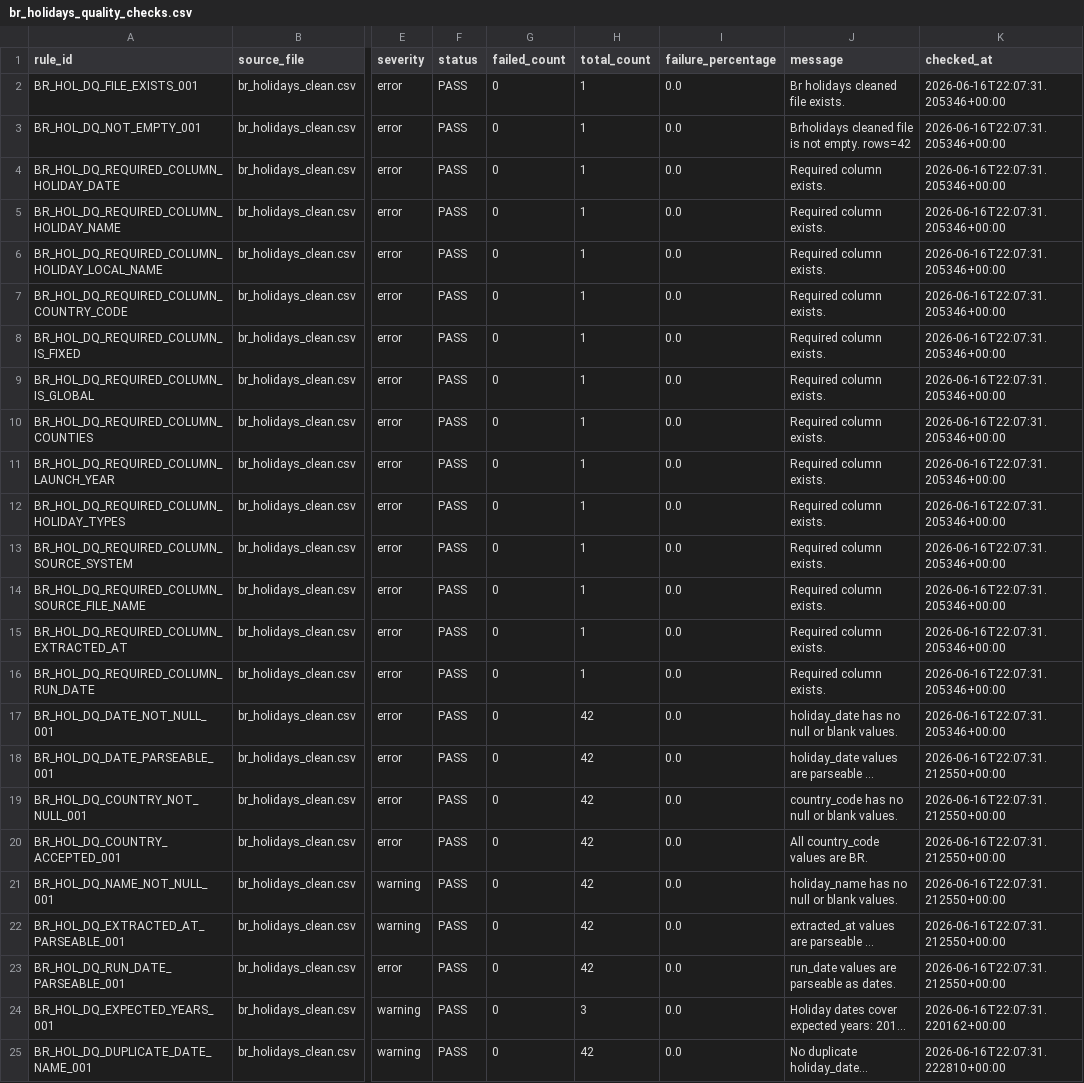
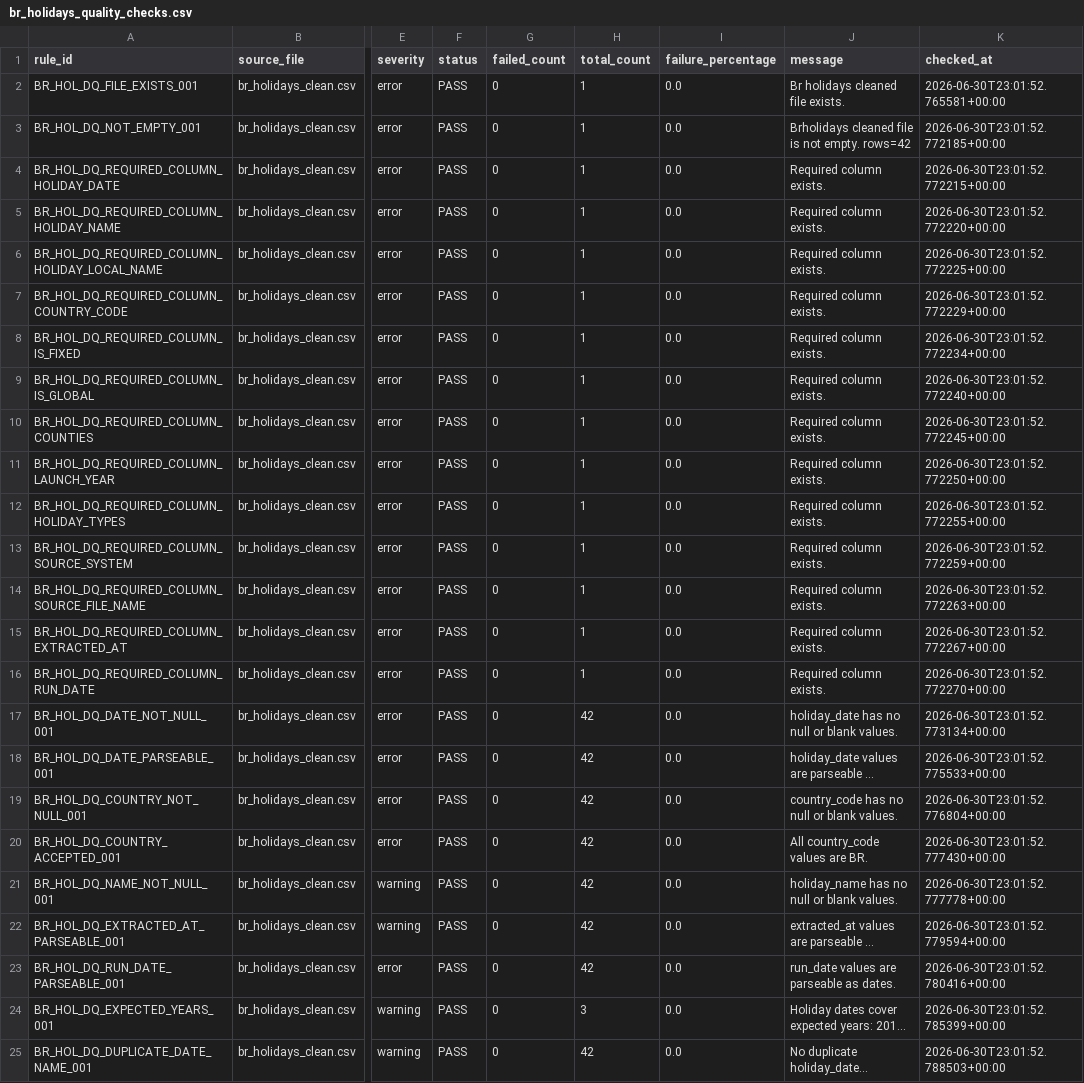
Before and after one commit to NasrinMokhtarian/retail-analytics-data-platform, a CSV file: reports/br_holidays_quality/run_date=2026-06-16/br_holidays_quality_checks.csv, drawn as a sheet; only a part is shown, gaps mark what is left out; long unchanged cells end in …; the diff names each change by its address in the sheet, - before the commit and + after, or states it on an @@ line.

```diff
--- a/reports/br_holidays_quality/run_date=2026-06-16/br_holidays_quality_checks.csv
+++ b/reports/br_holidays_quality/run_date=2026-06-16/br_holidays_quality_checks.csv
-K2 (checked_at): 2026-06-16T22:07:31.205346+00:00
+K2 (checked_at): 2026-06-30T23:01:52.765581+00:00
-K3 (checked_at): 2026-06-16T22:07:31.205346+00:00
+K3 (checked_at): 2026-06-30T23:01:52.772185+00:00
-K4 (checked_at): 2026-06-16T22:07:31.205346+00:00
+K4 (checked_at): 2026-06-30T23:01:52.772215+00:00
-K5 (checked_at): 2026-06-16T22:07:31.205346+00:00
+K5 (checked_at): 2026-06-30T23:01:52.772220+00:00
-K6 (checked_at): 2026-06-16T22:07:31.205346+00:00
+K6 (checked_at): 2026-06-30T23:01:52.772225+00:00
-K7 (checked_at): 2026-06-16T22:07:31.205346+00:00
+K7 (checked_at): 2026-06-30T23:01:52.772229+00:00
-K8 (checked_at): 2026-06-16T22:07:31.205346+00:00
+K8 (checked_at): 2026-06-30T23:01:52.772234+00:00
-K9 (checked_at): 2026-06-16T22:07:31.205346+00:00
+K9 (checked_at): 2026-06-30T23:01:52.772240+00:00
-K10 (checked_at): 2026-06-16T22:07:31.205346+00:00
+K10 (checked_at): 2026-06-30T23:01:52.772245+00:00
-K11 (checked_at): 2026-06-16T22:07:31.205346+00:00
+K11 (checked_at): 2026-06-30T23:01:52.772250+00:00
-K12 (checked_at): 2026-06-16T22:07:31.205346+00:00
+K12 (checked_at): 2026-06-30T23:01:52.772255+00:00
-K13 (checked_at): 2026-06-16T22:07:31.205346+00:00
+K13 (checked_at): 2026-06-30T23:01:52.772259+00:00
-K14 (checked_at): 2026-06-16T22:07:31.205346+00:00
+K14 (checked_at): 2026-06-30T23:01:52.772263+00:00
-K15 (checked_at): 2026-06-16T22:07:31.205346+00:00
+K15 (checked_at): 2026-06-30T23:01:52.772267+00:00
-K16 (checked_at): 2026-06-16T22:07:31.205346+00:00
+K16 (checked_at): 2026-06-30T23:01:52.772270+00:00
-K17 (checked_at): 2026-06-16T22:07:31.205346+00:00
+K17 (checked_at): 2026-06-30T23:01:52.773134+00:00
-K18 (checked_at): 2026-06-16T22:07:31.212550+00:00
+K18 (checked_at): 2026-06-30T23:01:52.775533+00:00
-K19 (checked_at): 2026-06-16T22:07:31.212550+00:00
+K19 (checked_at): 2026-06-30T23:01:52.776804+00:00
-K20 (checked_at): 2026-06-16T22:07:31.212550+00:00
+K20 (checked_at): 2026-06-30T23:01:52.777430+00:00
-K21 (checked_at): 2026-06-16T22:07:31.212550+00:00
+K21 (checked_at): 2026-06-30T23:01:52.777778+00:00
-K22 (checked_at): 2026-06-16T22:07:31.212550+00:00
+K22 (checked_at): 2026-06-30T23:01:52.779594+00:00
-K23 (checked_at): 2026-06-16T22:07:31.212550+00:00
+K23 (checked_at): 2026-06-30T23:01:52.780416+00:00
-K24 (checked_at): 2026-06-16T22:07:31.220162+00:00
+K24 (checked_at): 2026-06-30T23:01:52.785399+00:00
-K25 (checked_at): 2026-06-16T22:07:31.222810+00:00
+K25 (checked_at): 2026-06-30T23:01:52.788503+00:00
```
Also changed, not shown: reports/br_holidays_cleaning_validation/run_date=2026-06-16/br_holidays_cleaning_validation_report.csv, 23 other files.
